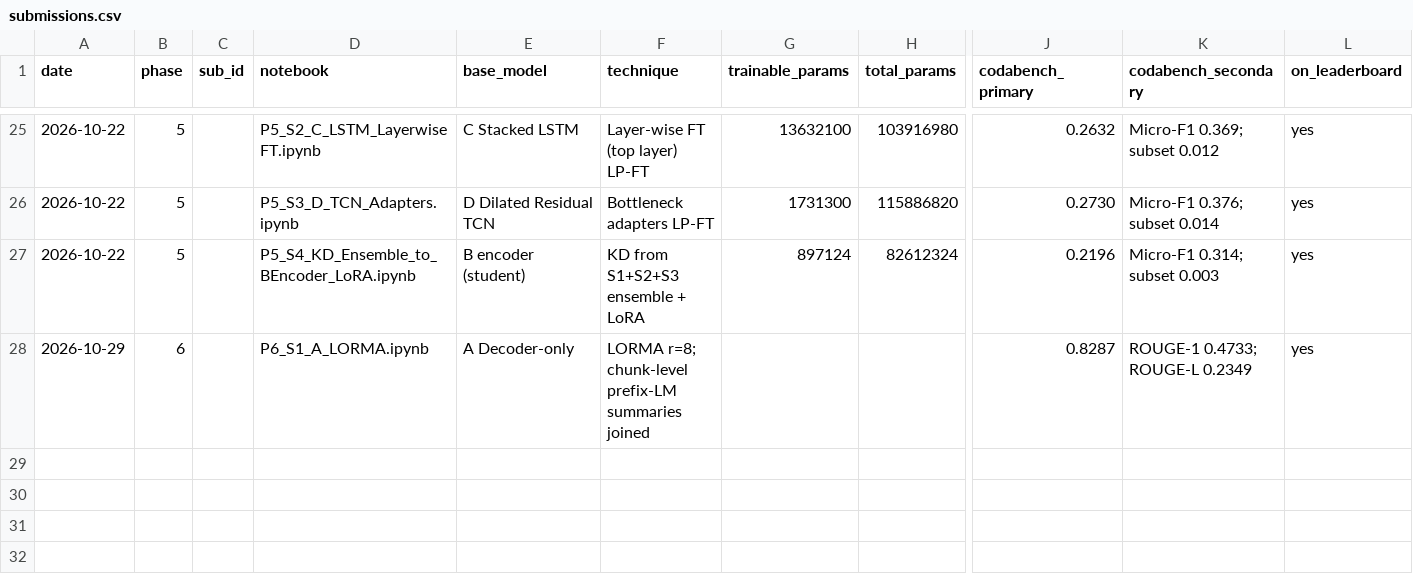
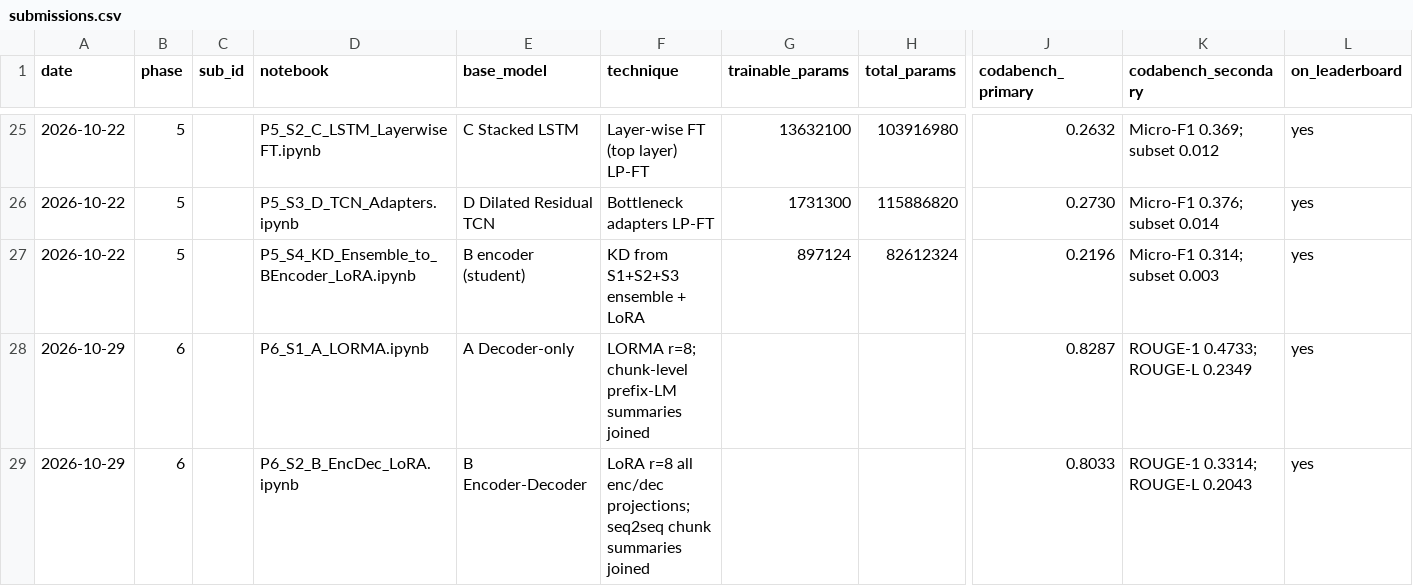
Before and after one commit to Rohit2004Batra/cs781-legal-lm-capstone, a CSV file: results/submissions.csv, drawn as a sheet; only a part is shown, gaps mark what is left out; rows hold the shown columns only; the diff names each change by its address in the sheet, - before the commit and + after, or states it on an @@ line.

```diff
--- a/results/submissions.csv
+++ b/results/submissions.csv
+row 29: 2026-10-29 | 6 |  | P6_S2_B_EncDec_LoRA.ipynb | B Encoder-Decoder | LoRA r=8 all enc/dec projections; seq2seq chunk summaries joined |  |  | 0.8033 | ROUGE-1 0.3314; ROUGE-L 0.2043 | yes
```
Also changed, not shown: 2 other files.
